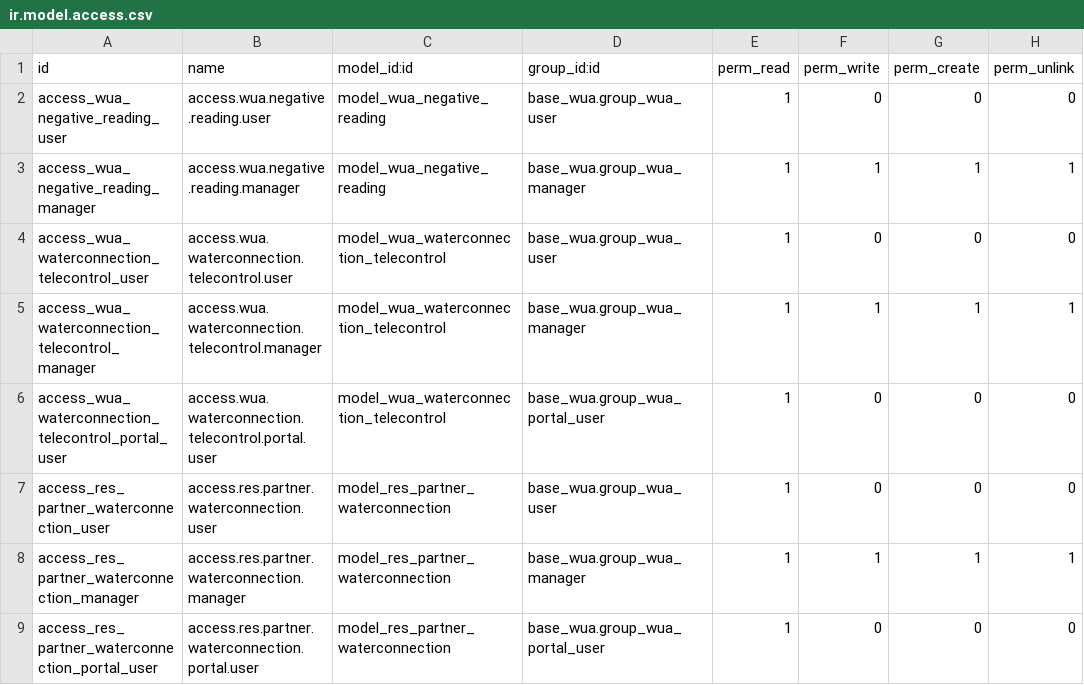
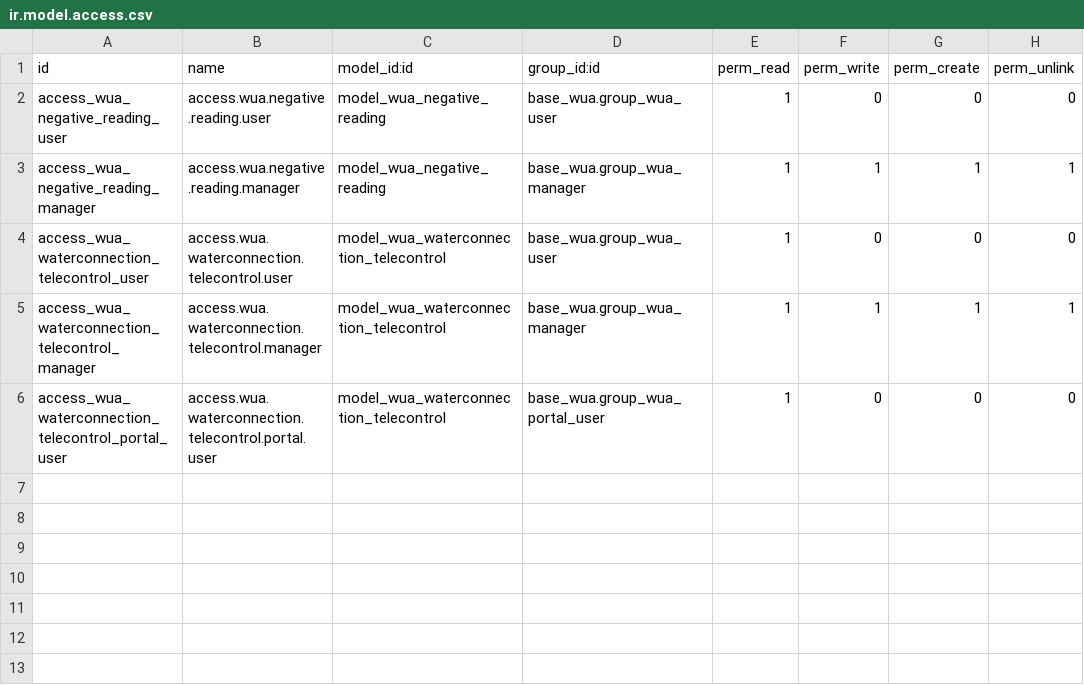
Before and after one commit to MovalAgroingenieria/wua, a CSV file: base_wua_remotecontrol_rest/security/ir.model.access.csv, drawn as a sheet; the diff names each change by its address in the sheet, - before the commit and + after, or states it on an @@ line.

Commit message:
[UPD] base_wua_infrastructure: Added model res_partner_waterconnection as view.

```diff
--- a/base_wua_remotecontrol_rest/security/ir.model.access.csv
+++ b/base_wua_remotecontrol_rest/security/ir.model.access.csv
-row 7: access_res_partner_waterconnection_user | access.res.partner.waterconnection.user | model_res_partner_waterconnection | base_wua.group_wua_user | 1 | 0 | 0 | 0
-row 8: access_res_partner_waterconnection_manager | access.res.partner.waterconnection.manager | model_res_partner_waterconnection | base_wua.group_wua_manager | 1 | 1 | 1 | 1
-row 9: access_res_partner_waterconnection_portal_user | access.res.partner.waterconnection.portal.user | model_res_partner_waterconnection | base_wua.group_wua_portal_user | 1 | 0 | 0 | 0
```
Also changed, not shown: base_wua_infrastructure/security/ir.model.access.csv, 10 other files.
